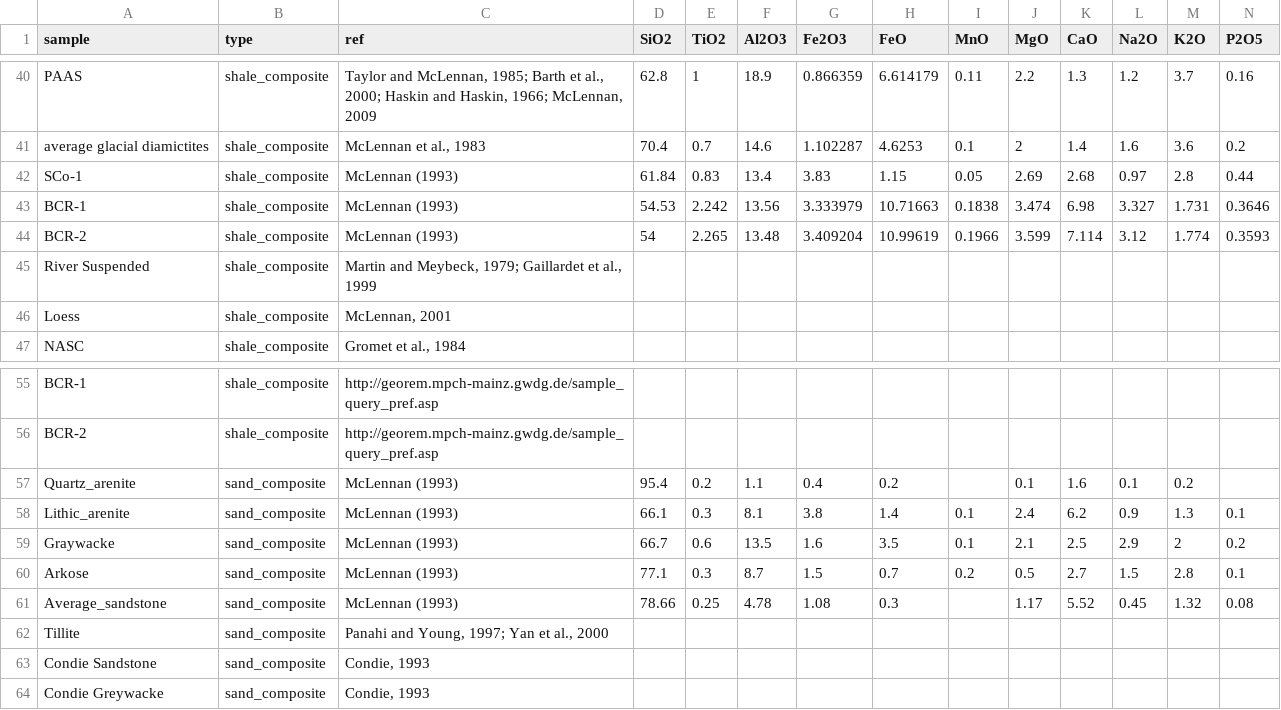
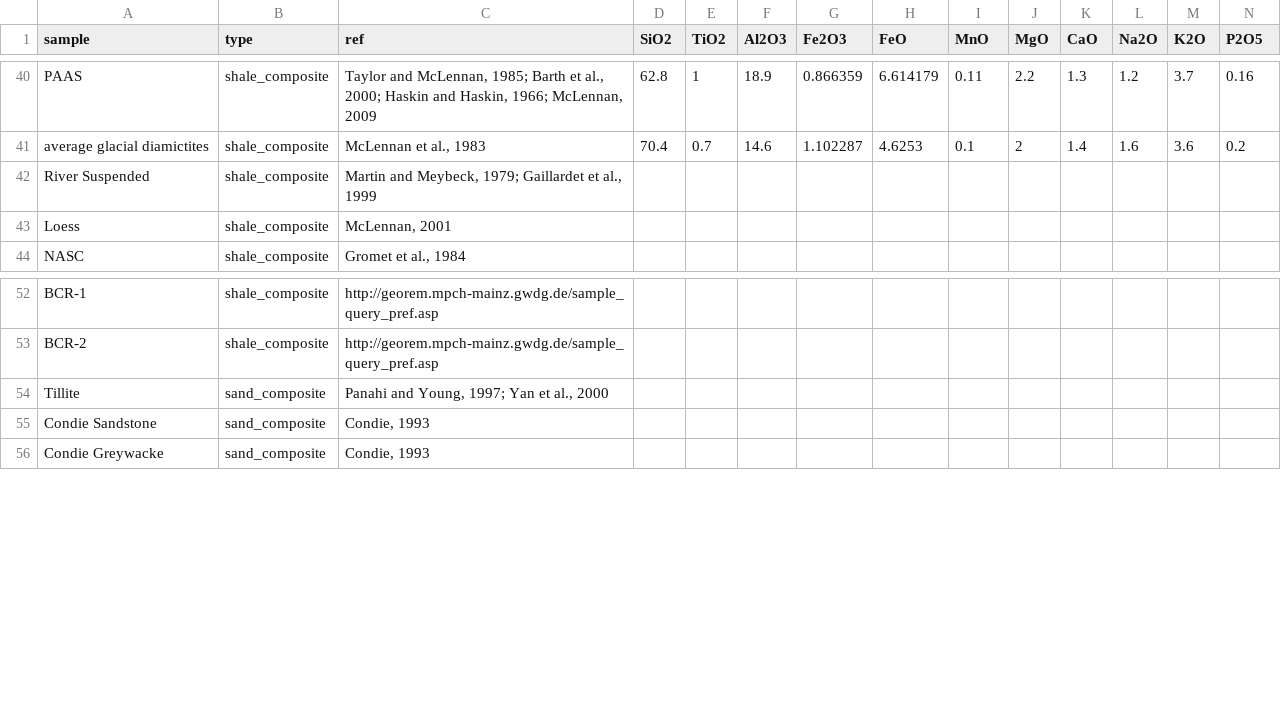
Before and after one commit to vinthegreat84/geochemistry, a CSV file: composite.csv, drawn as a sheet; only a part is shown, gaps mark what is left out; rows hold the shown columns only; the diff names each change by its address in the sheet, - before the commit and + after, or states it on an @@ line.

Commit message:
Update composite.csv
edited

```diff
--- a/composite.csv
+++ b/composite.csv
-row 42: SCo-1 | shale_composite | McLennan (1993) | 61.84 | 0.83 | 13.4 | 3.83 | 1.15 | 0.05 | 2.69 | 2.68 | 0.97 | 2.8 | 0.44
-row 43: BCR-1 | shale_composite | McLennan (1993) | 54.53 | 2.242 | 13.56 | 3.333979 | 10.71663 | 0.1838 | 3.474 | 6.98 | 3.327 | 1.731 | 0.3646
-row 44: BCR-2 | shale_composite | McLennan (1993) | 54 | 2.265 | 13.48 | 3.409204 | 10.99619 | 0.1966 | 3.599 | 7.114 | 3.12 | 1.774 | 0.3593
-row 57: Quartz_arenite | sand_composite | McLennan (1993) | 95.4 | 0.2 | 1.1 | 0.4 | 0.2 |  | 0.1 | 1.6 | 0.1 | 0.2
-row 58: Lithic_arenite | sand_composite | McLennan (1993) | 66.1 | 0.3 | 8.1 | 3.8 | 1.4 | 0.1 | 2.4 | 6.2 | 0.9 | 1.3 | 0.1
-row 59: Graywacke | sand_composite | McLennan (1993) | 66.7 | 0.6 | 13.5 | 1.6 | 3.5 | 0.1 | 2.1 | 2.5 | 2.9 | 2 | 0.2
-row 60: Arkose | sand_composite | McLennan (1993) | 77.1 | 0.3 | 8.7 | 1.5 | 0.7 | 0.2 | 0.5 | 2.7 | 1.5 | 2.8 | 0.1
-row 61: Average_sandstone | sand_composite | McLennan (1993) | 78.66 | 0.25 | 4.78 | 1.08 | 0.3 |  | 1.17 | 5.52 | 0.45 | 1.32 | 0.08
```
